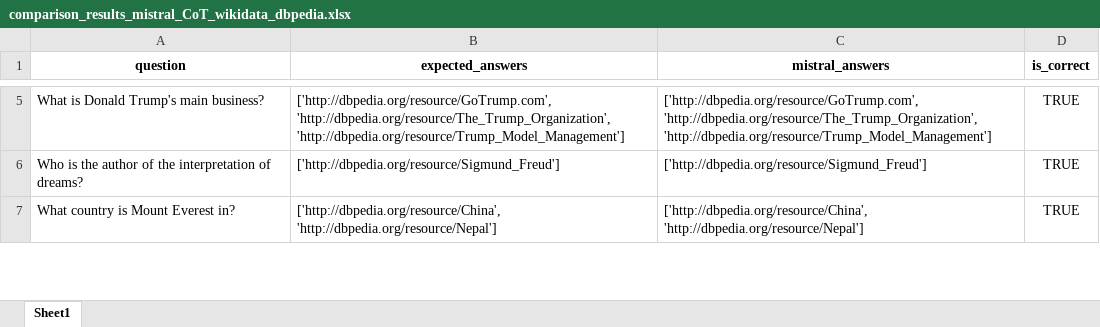
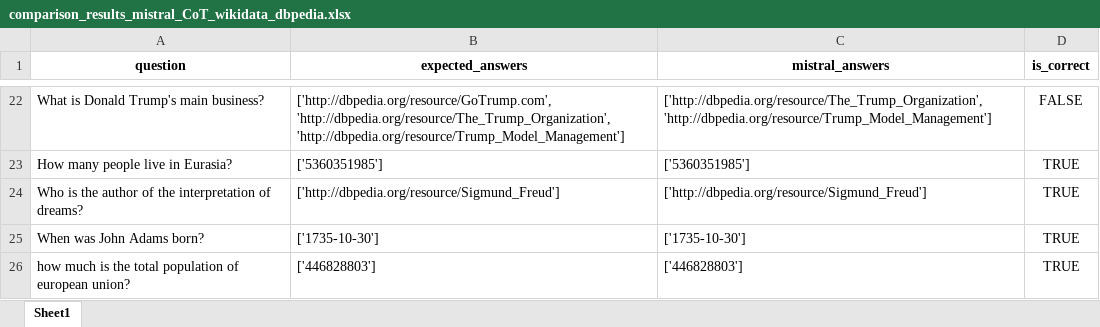
Before and after one commit to semantic-systems/Automatic-SPARQL-translation, an Excel workbook: QALD9-Plus-testing/CoT-entity-aligned/CoT-wikidata-dbpedia/comparison_results_mistral_CoT_wikidata_dbpedia.xlsx, sheet Sheet1, drawn as a sheet; only a part is shown, gaps mark what is left out; the shorter side is filled out with more unchanged rows; values as stored, in another font and other column widths than the file's, no borders; addresses are those after the commit; the diff covers the shown part only; the diff names each change by its address in the sheet, - before the commit and + after, or states it on an @@ line.

Commit message:
finialisation of results

```diff
--- a/QALD9-Plus-testing/CoT-entity-aligned/CoT-wikidata-dbpedia/comparison_results_mistral_CoT_wikidata_dbpedia.xlsx (sheet Sheet1)
+++ b/QALD9-Plus-testing/CoT-entity-aligned/CoT-wikidata-dbpedia/comparison_results_mistral_CoT_wikidata_dbpedia.xlsx (sheet Sheet1)
-C22 (mistral_answers): ['http://dbpedia.org/resource/GoTrump.com', 'http://dbpedia.org/resource/The_Trump_Organization', 'http://dbpedia.org/resource/Trump_Model_Management']
+C22 (mistral_answers): ['http://dbpedia.org/resource/The_Trump_Organization', 'http://dbpedia.org/resource/Trump_Model_Management']
-D22 (is_correct): TRUE
+D22 (is_correct): FALSE
+row 23: How many people live in Eurasia? | ['5360351985'] | ['5360351985'] | TRUE
+row 25: When was John Adams born? | ['1735-10-30'] | ['1735-10-30'] | TRUE
+row 26: how much is the total population of european union? | ['446828803'] | ['446828803'] | TRUE
```
Also changed, not shown: 78 added rows elsewhere in this sheet, QALD9-Plus-testing/CoT-entity-aligned/CoT-wikidata-dbpedia/comparison_results_llama_CoT_wikidata_dbpedia.xlsx, 7 other files.
